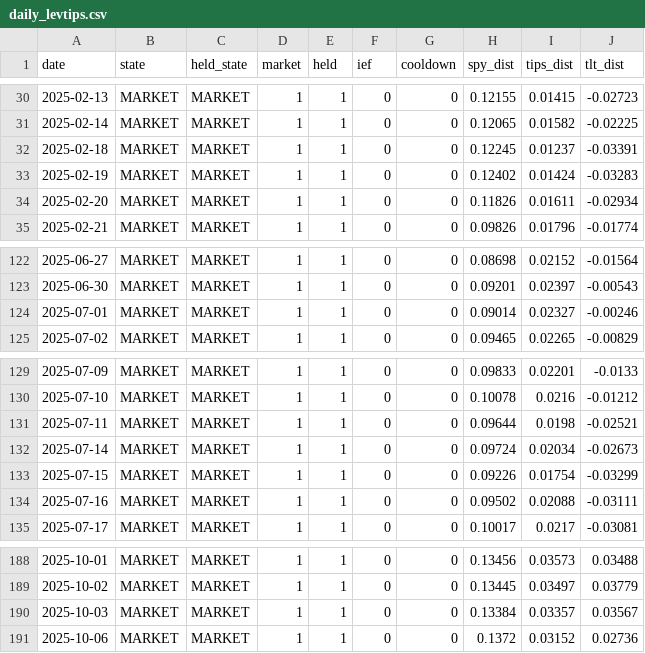
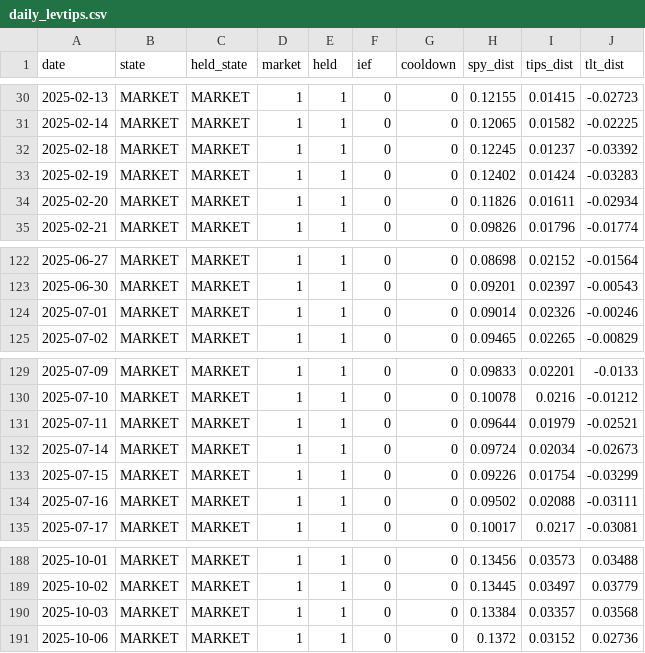
Before and after one commit to Sin3qz/Strategies-dashboard, a CSV file: data/daily_levtips.csv, drawn as a sheet; only a part is shown, gaps mark what is left out.

```diff
--- a/data/daily_levtips.csv
+++ b/data/daily_levtips.csv
@@ -31,3 +31,3 @@ date,state,held_state,market,held,ief,cooldown,spy_dist,tips_dist,tlt_dist
 2025-02-14,MARKET,MARKET,1,1,0,0,0.12065,0.01582,-0.02225
-2025-02-18,MARKET,MARKET,1,1,0,0,0.12245,0.01237,-0.03391
+2025-02-18,MARKET,MARKET,1,1,0,0,0.12245,0.01237,-0.03392
 2025-02-19,MARKET,MARKET,1,1,0,0,0.12402,0.01424,-0.03283
@@ -123,3 +123,3 @@ date,state,held_state,market,held,ief,cooldown,spy_dist,tips_dist,tlt_dist
 2025-06-30,MARKET,MARKET,1,1,0,0,0.09201,0.02397,-0.00543
-2025-07-01,MARKET,MARKET,1,1,0,0,0.09014,0.02327,-0.00246
+2025-07-01,MARKET,MARKET,1,1,0,0,0.09014,0.02326,-0.00246
 2025-07-02,MARKET,MARKET,1,1,0,0,0.09465,0.02265,-0.00829
@@ -130,3 +130,3 @@ date,state,held_state,market,held,ief,cooldown,spy_dist,tips_dist,tlt_dist
 2025-07-10,MARKET,MARKET,1,1,0,0,0.10078,0.0216,-0.01212
-2025-07-11,MARKET,MARKET,1,1,0,0,0.09644,0.0198,-0.02521
+2025-07-11,MARKET,MARKET,1,1,0,0,0.09644,0.01979,-0.02521
 2025-07-14,MARKET,MARKET,1,1,0,0,0.09724,0.02034,-0.02673
@@ -189,3 +189,3 @@ date,state,held_state,market,held,ief,cooldown,spy_dist,tips_dist,tlt_dist
 2025-10-02,MARKET,MARKET,1,1,0,0,0.13445,0.03497,0.03779
-2025-10-03,MARKET,MARKET,1,1,0,0,0.13384,0.03357,0.03567
+2025-10-03,MARKET,MARKET,1,1,0,0,0.13384,0.03357,0.03568
 2025-10-06,MARKET,MARKET,1,1,0,0,0.1372,0.03152,0.02736
```
Also changed, not shown: data/wikifolio_history.csv, 4 other files.
